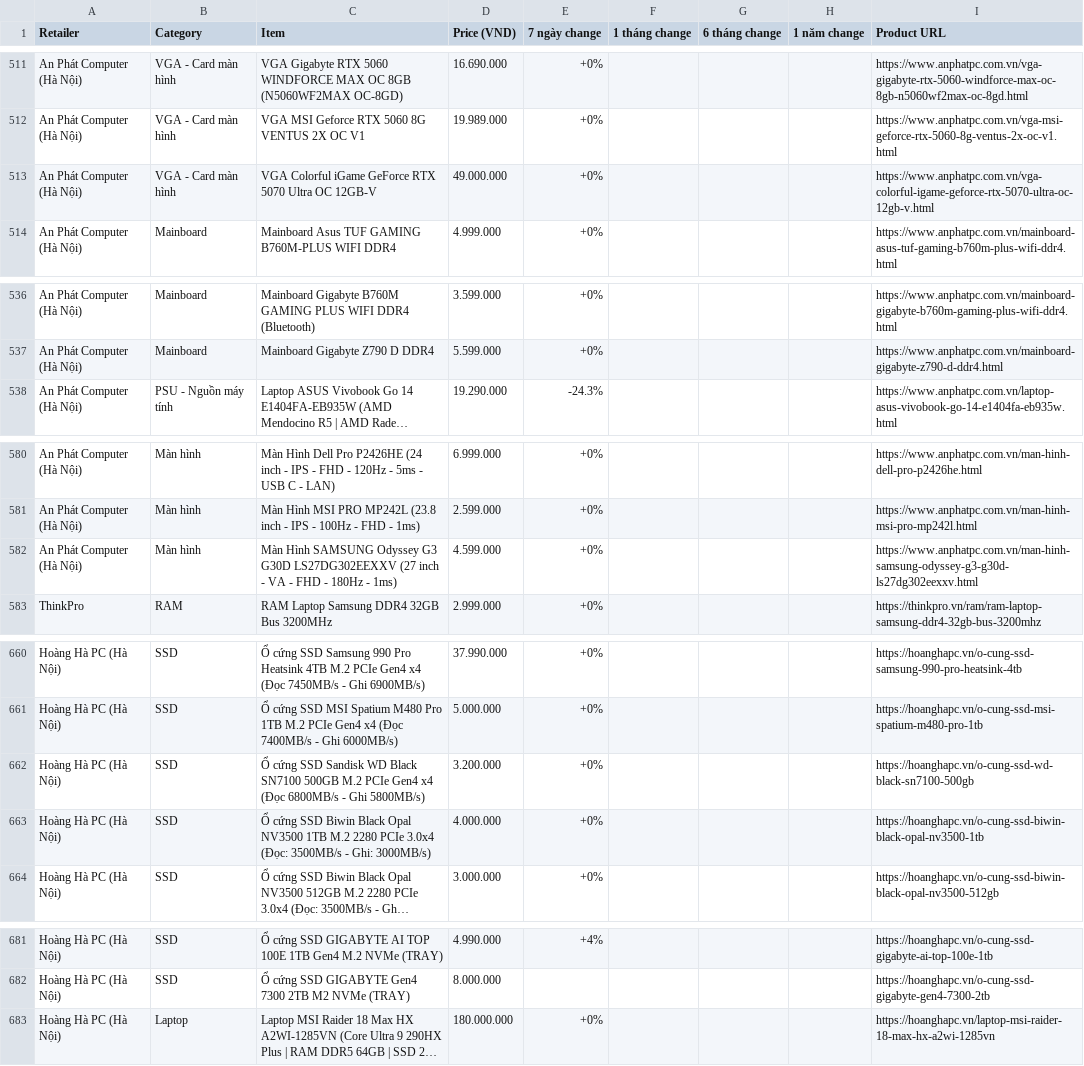
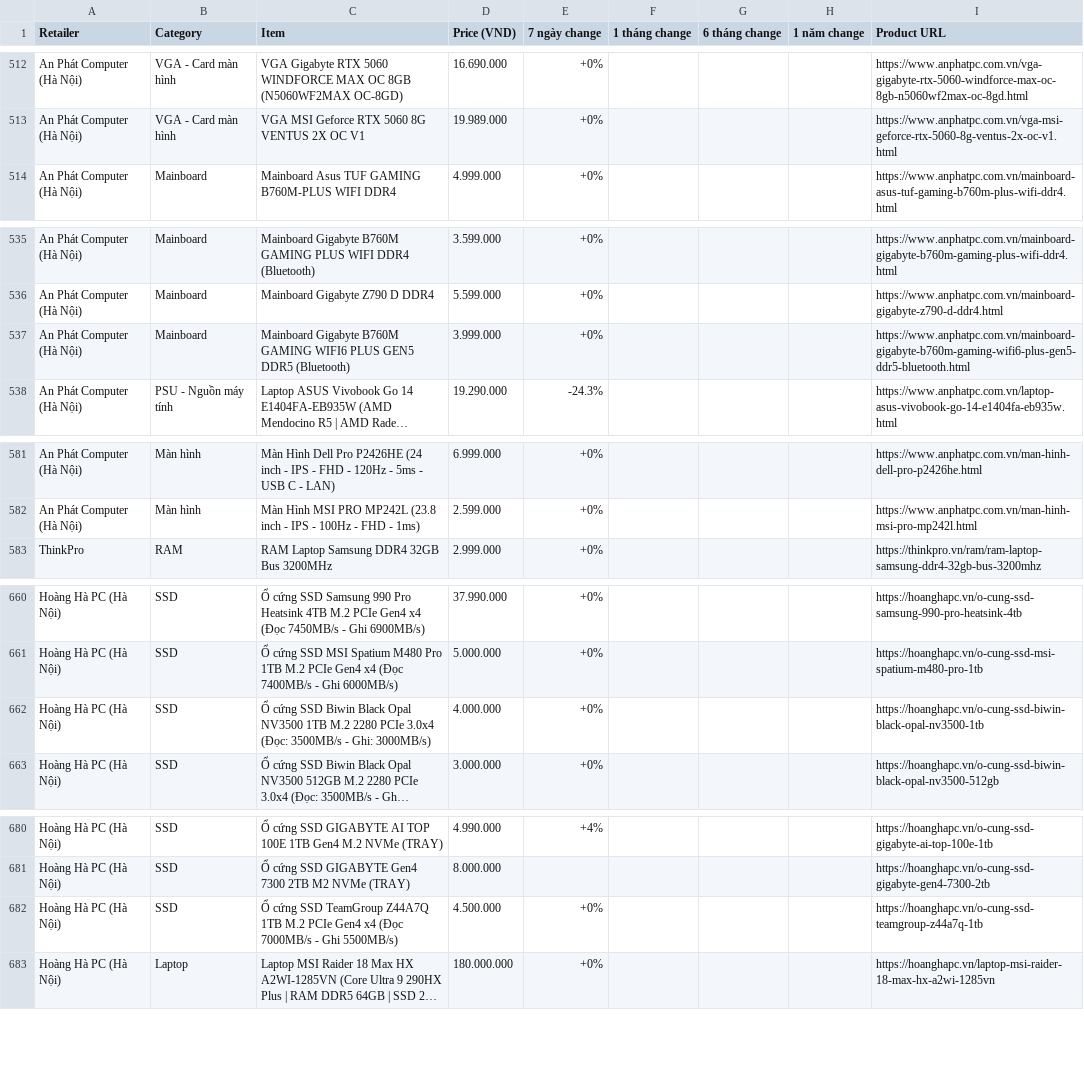
Before and after one commit to tuongphanbase/tech-price-mailer, a CSV file: docs/price_history_latest.csv, drawn as a sheet; only a part is shown, gaps mark what is left out; long unchanged cells end in …; removed rows and columns are numbered as before the commit, all else as after; the diff covers the shown part only; the diff names each change by its address in the sheet, - before the commit and + after, or states it on an @@ line.

```diff
--- a/docs/price_history_latest.csv
+++ b/docs/price_history_latest.csv
-row 513: An Phát Computer (Hà Nội) | VGA - Card màn hình | VGA Colorful iGame GeForce RTX 5070 Ultra OC 12GB-V | 49.000.000 | +0% |  |  |  | https://www.anphatpc.com.vn/vga-colorful-igame-geforce-rtx-5070-ultra-oc-12gb-v.html
+row 537: An Phát Computer (Hà Nội) | Mainboard | Mainboard Gigabyte B760M GAMING WIFI6 PLUS GEN5 DDR5 (Bluetooth) | 3.999.000 | +0% |  |  |  | https://www.anphatpc.com.vn/mainboard-gigabyte-b760m-gaming-wifi6-plus-gen5-ddr5-bluetooth.html
-row 582: An Phát Computer (Hà Nội) | Màn hình | Màn Hình SAMSUNG Odyssey G3 G30D LS27DG302EEXXV (27 inch - VA - FHD - 180Hz - 1ms) | 4.599.000 | +0% |  |  |  | https://www.anphatpc.com.vn/man-hinh-samsung-odyssey-g3-g30d-ls27dg302eexxv.html
-row 662: Hoàng Hà PC (Hà Nội) | SSD | Ổ cứng SSD Sandisk WD Black SN7100 500GB M.2 PCIe Gen4 x4 (Đọc 6800MB/s - Ghi 5800MB/s) | 3.200.000 | +0% |  |  |  | https://hoanghapc.vn/o-cung-ssd-wd-black-sn7100-500gb
+row 682: Hoàng Hà PC (Hà Nội) | SSD | Ổ cứng SSD TeamGroup Z44A7Q 1TB M.2 PCIe Gen4 x4 (Đọc 7000MB/s - Ghi 5500MB/s) | 4.500.000 | +0% |  |  |  | https://hoanghapc.vn/o-cung-ssd-teamgroup-z44a7q-1tb
```
Also changed, not shown: 12 added rows, 11 removed rows, 10 moved rows and 19 edited cells elsewhere in this file, 9 other files.
